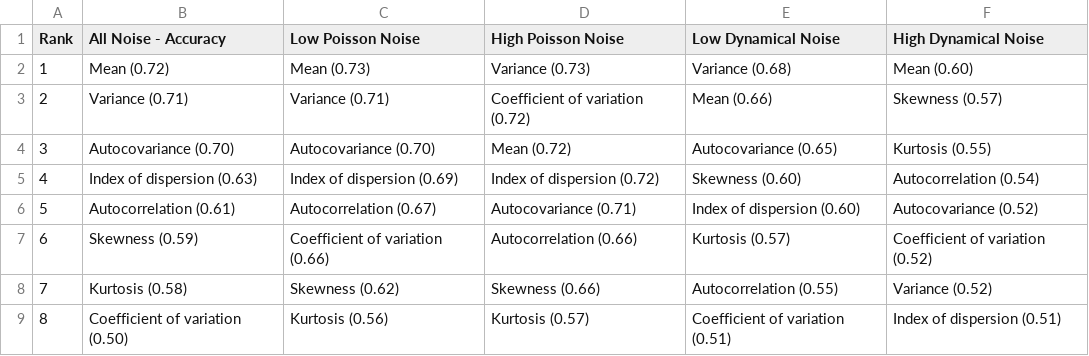
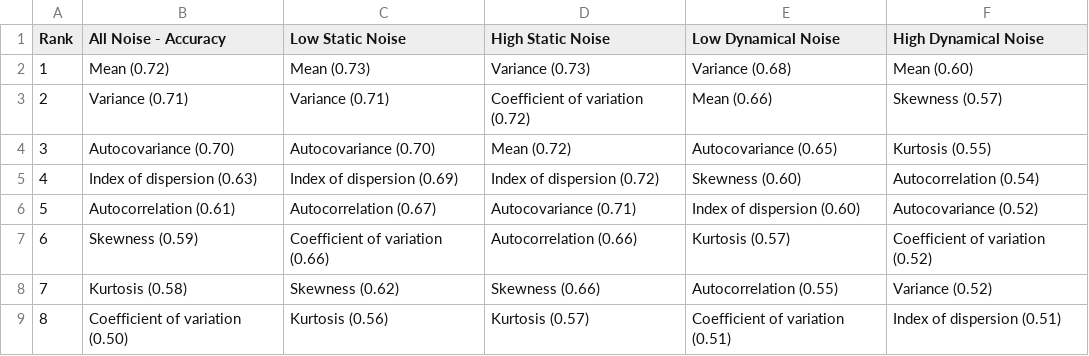
Before and after one commit to arnold-c/CSDNoise, a CSV file: manuscript/manuscript_files/tables/accuracy-comparison.csv, drawn as a sheet.

```diff
--- a/manuscript/manuscript_files/tables/accuracy-comparison.csv
+++ b/manuscript/manuscript_files/tables/accuracy-comparison.csv
@@ -1,2 +1,2 @@
-Rank,All Noise - Accuracy,Low Poisson Noise,High Poisson Noise,Low Dynamical Noise,High Dynamical Noise
+Rank,All Noise - Accuracy,Low Static Noise,High Static Noise,Low Dynamical Noise,High Dynamical Noise
 1,Mean (0.72),Mean (0.73),Variance (0.73),Variance (0.68),Mean (0.60)
```
Also changed, not shown: manuscript/manuscript_files/tables/alert-accuracy-auc-comparison.csv, manuscript/manuscript_files/tables/auc-comparison.csv, 49 other files.
